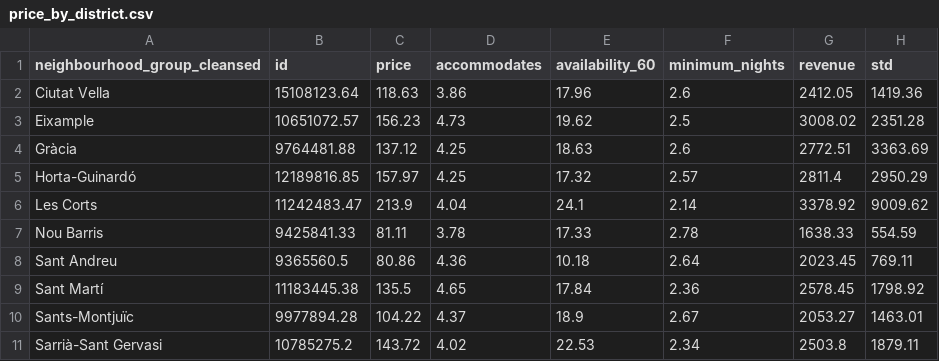
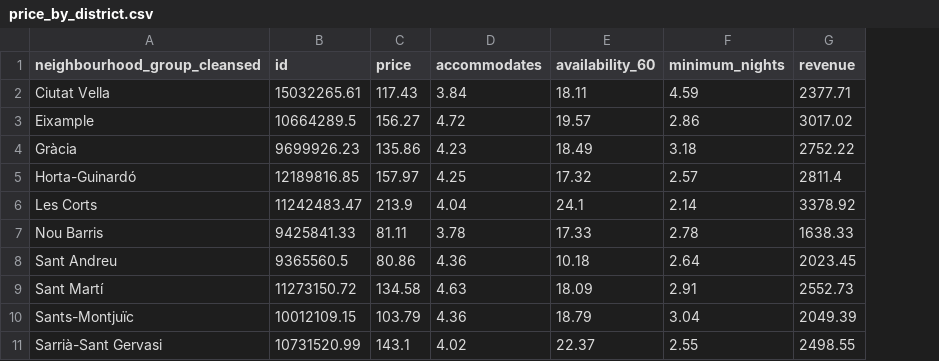
Before and after one commit to Sciabbala/Project-Week-2-Barcelona, a CSV file: your-project/price_by_district.csv, drawn as a sheet; the diff names each change by its address in the sheet, - before the commit and + after, or states it on an @@ line.

```diff
--- a/your-project/price_by_district.csv
+++ b/your-project/price_by_district.csv
-column H (std), rows 2-11: 1419.36 | 2351.28 | 3363.69 | 2950.29 | 9009.62 | 554.59 | 769.11 | 1798.92 | 1463.01 | 1879.11
-B2 (id): 15108123.64
+B2 (id): 15032265.61
-C2 (price): 118.63
+C2 (price): 117.43
-D2 (accommodates): 3.86
+D2 (accommodates): 3.84
-E2 (availability_60): 17.96
+E2 (availability_60): 18.11
-F2 (minimum_nights): 2.6
+F2 (minimum_nights): 4.59
-G2 (revenue): 2412.05
+G2 (revenue): 2377.71
-B3 (id): 10651072.57
+B3 (id): 10664289.5
-C3 (price): 156.23
+C3 (price): 156.27
-D3 (accommodates): 4.73
+D3 (accommodates): 4.72
-E3 (availability_60): 19.62
+E3 (availability_60): 19.57
-F3 (minimum_nights): 2.5
+F3 (minimum_nights): 2.86
-G3 (revenue): 3008.02
+G3 (revenue): 3017.02
-B4 (id): 9764481.88
+B4 (id): 9699926.23
-C4 (price): 137.12
+C4 (price): 135.86
-D4 (accommodates): 4.25
+D4 (accommodates): 4.23
-E4 (availability_60): 18.63
+E4 (availability_60): 18.49
-F4 (minimum_nights): 2.6
+F4 (minimum_nights): 3.18
-G4 (revenue): 2772.51
+G4 (revenue): 2752.22
-B9 (id): 11183445.38
+B9 (id): 11273150.72
-C9 (price): 135.5
+C9 (price): 134.58
-D9 (accommodates): 4.65
+D9 (accommodates): 4.63
-E9 (availability_60): 17.84
+E9 (availability_60): 18.09
-F9 (minimum_nights): 2.36
+F9 (minimum_nights): 2.91
-G9 (revenue): 2578.45
+G9 (revenue): 2552.73
-B10 (id): 9977894.28
+B10 (id): 10012109.15
-C10 (price): 104.22
+C10 (price): 103.79
-D10 (accommodates): 4.37
+D10 (accommodates): 4.36
-E10 (availability_60): 18.9
+E10 (availability_60): 18.79
-F10 (minimum_nights): 2.67
+F10 (minimum_nights): 3.04
-G10 (revenue): 2053.27
+G10 (revenue): 2049.39
-B11 (id): 10785275.2
+B11 (id): 10731520.99
-C11 (price): 143.72
+C11 (price): 143.1
-E11 (availability_60): 22.53
+E11 (availability_60): 22.37
-F11 (minimum_nights): 2.34
+F11 (minimum_nights): 2.55
-G11 (revenue): 2503.8
+G11 (revenue): 2498.55
```
Also changed, not shown: 8 other files.
